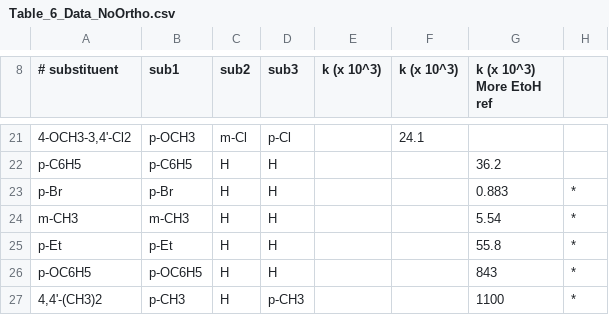
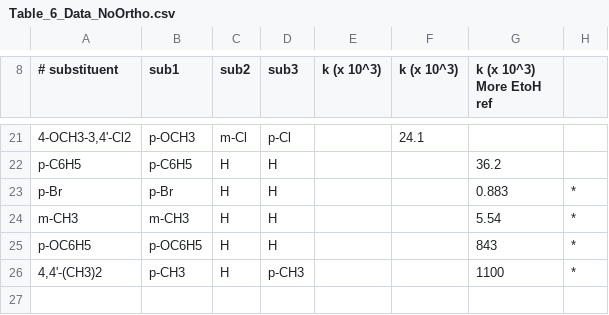
Before and after one commit to blinkletter/4410PythonNotebooks, a CSV file: Class_14/data/Table_6_Data_NoOrtho.csv, drawn as a sheet; only a part is shown, gaps mark what is left out; the diff names each change by its address in the sheet, - before the commit and + after, or states it on an @@ line.

Commit message:
Update Table_6_Data_NoOrtho.csv

```diff
--- a/Class_14/data/Table_6_Data_NoOrtho.csv
+++ b/Class_14/data/Table_6_Data_NoOrtho.csv
-row 25: p-Et | p-Et | H | H |  |  | 55.8 | *
```
